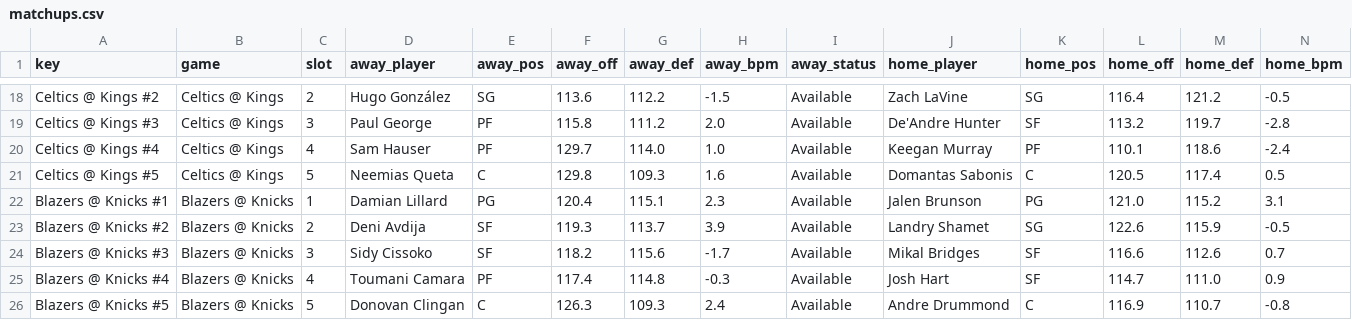
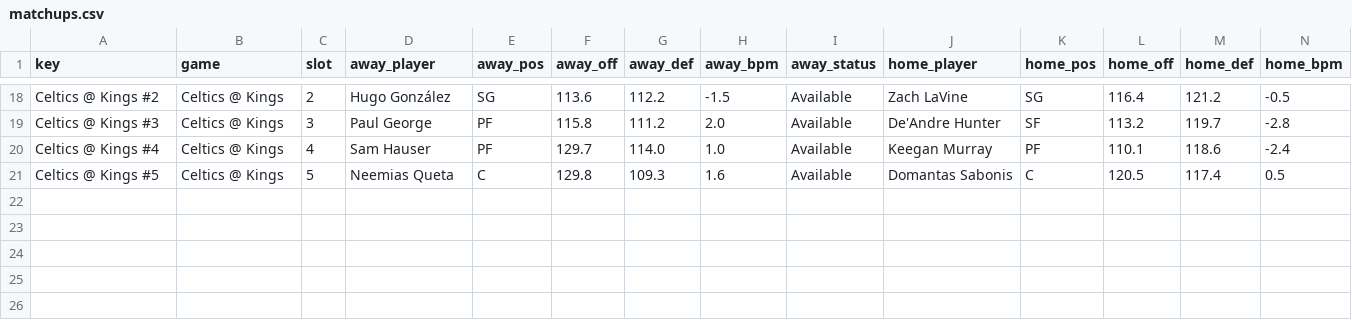
Before and after one commit to andrewkyriacou1993-lang/claudiopunt, a CSV file: data/matchups.csv, drawn as a sheet; only a part is shown, gaps mark what is left out; rows hold the shown columns only; the diff names each change by its address in the sheet, - before the commit and + after, or states it on an @@ line.

```diff
--- a/data/matchups.csv
+++ b/data/matchups.csv
-row 22: Blazers @ Knicks #1 | Blazers @ Knicks | 1 | Damian Lillard | PG | 120.4 | 115.1 | 2.3 | Available | Jalen Brunson | PG | 121.0 | 115.2 | 3.1
-row 23: Blazers @ Knicks #2 | Blazers @ Knicks | 2 | Deni Avdija | SF | 119.3 | 113.7 | 3.9 | Available | Landry Shamet | SG | 122.6 | 115.9 | -0.5
-row 24: Blazers @ Knicks #3 | Blazers @ Knicks | 3 | Sidy Cissoko | SF | 118.2 | 115.6 | -1.7 | Available | Mikal Bridges | SF | 116.6 | 112.6 | 0.7
-row 25: Blazers @ Knicks #4 | Blazers @ Knicks | 4 | Toumani Camara | PF | 117.4 | 114.8 | -0.3 | Available | Josh Hart | SF | 114.7 | 111.0 | 0.9
-row 26: Blazers @ Knicks #5 | Blazers @ Knicks | 5 | Donovan Clingan | C | 126.3 | 109.3 | 2.4 | Available | Andre Drummond | C | 116.9 | 110.7 | -0.8
```
Also changed, not shown: data/bets.csv, data/chances.csv, 12 other files.
